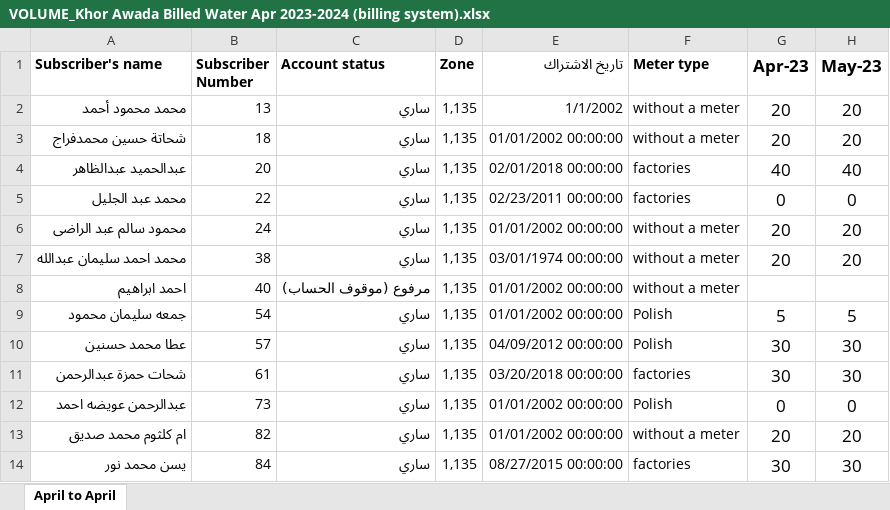
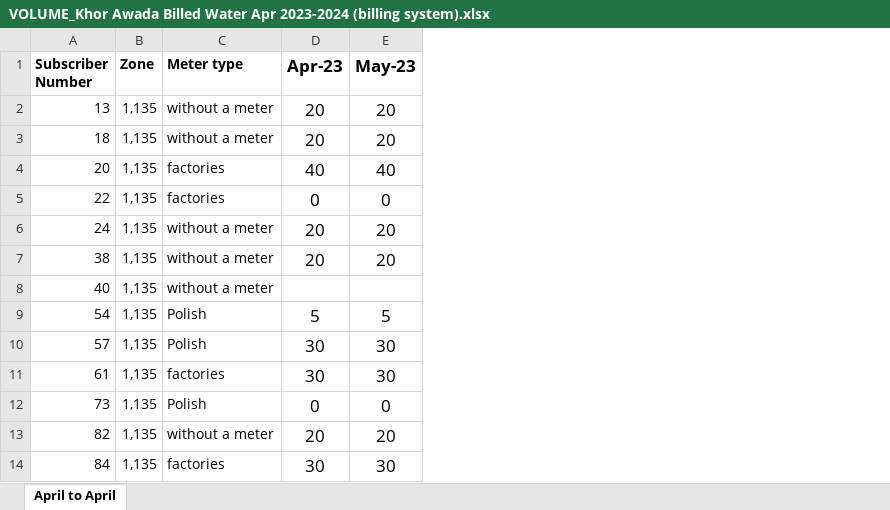
Before and after one commit to vitormalagutti/water-consumption-app, an Excel workbook: VOLUME_Khor Awada Billed Water Apr 2023-2024 (billing system).xlsx, sheet April to April, drawn as a sheet; only a part is shown; values as stored, in another font and other column widths than the file's, no borders; the diff names each change by its address in the sheet, - before the commit and + after, or states it on an @@ line.

Commit message:
Update VOLUME_Khor Awada Billed Water Apr 2023-2024 (billing system).xlsx

```diff
--- a/VOLUME_Khor Awada Billed Water Apr 2023-2024 (billing system).xlsx (sheet April to April)
+++ b/VOLUME_Khor Awada Billed Water Apr 2023-2024 (billing system).xlsx (sheet April to April)
-column A (Subscriber's name), rows 2-14: محمد محمود أحمد | شحاتة حسين محمدفراج | عبدالحميد عبدالظاهر | محمد عبد الجليل | محمود سالم عبد الراضى | محمد احمد سليمان عبدالله | احمد ابراهيم | جمعه سليمان محمود | عطا محمد حسنين | شحات حمزة عبدالرحمن | عبدالرحمن عويضه احمد | ام كلثوم محمد صديق | يسن محمد نور
-column C (Account status), rows 2-14: ساري | ساري | ساري | ساري | ساري | ساري | مرفوع (موقوف الحساب) | ساري | ساري | ساري | ساري | ساري | ساري
-column E (تاريخ الاشتراك), rows 2-14: 1/1/2002 | 01/01/2002 00:00:00 | 02/01/2018 00:00:00 | 02/23/2011 00:00:00 | 01/01/2002 00:00:00 | 03/01/1974 00:00:00 | 01/01/2002 00:00:00 | 01/01/2002 00:00:00 | 04/09/2012 00:00:00 | 03/20/2018 00:00:00 | 01/01/2002 00:00:00 | 01/01/2002 00:00:00 | 08/27/2015 00:00:00
```
Also changed, not shown: formulas that keep their value.
